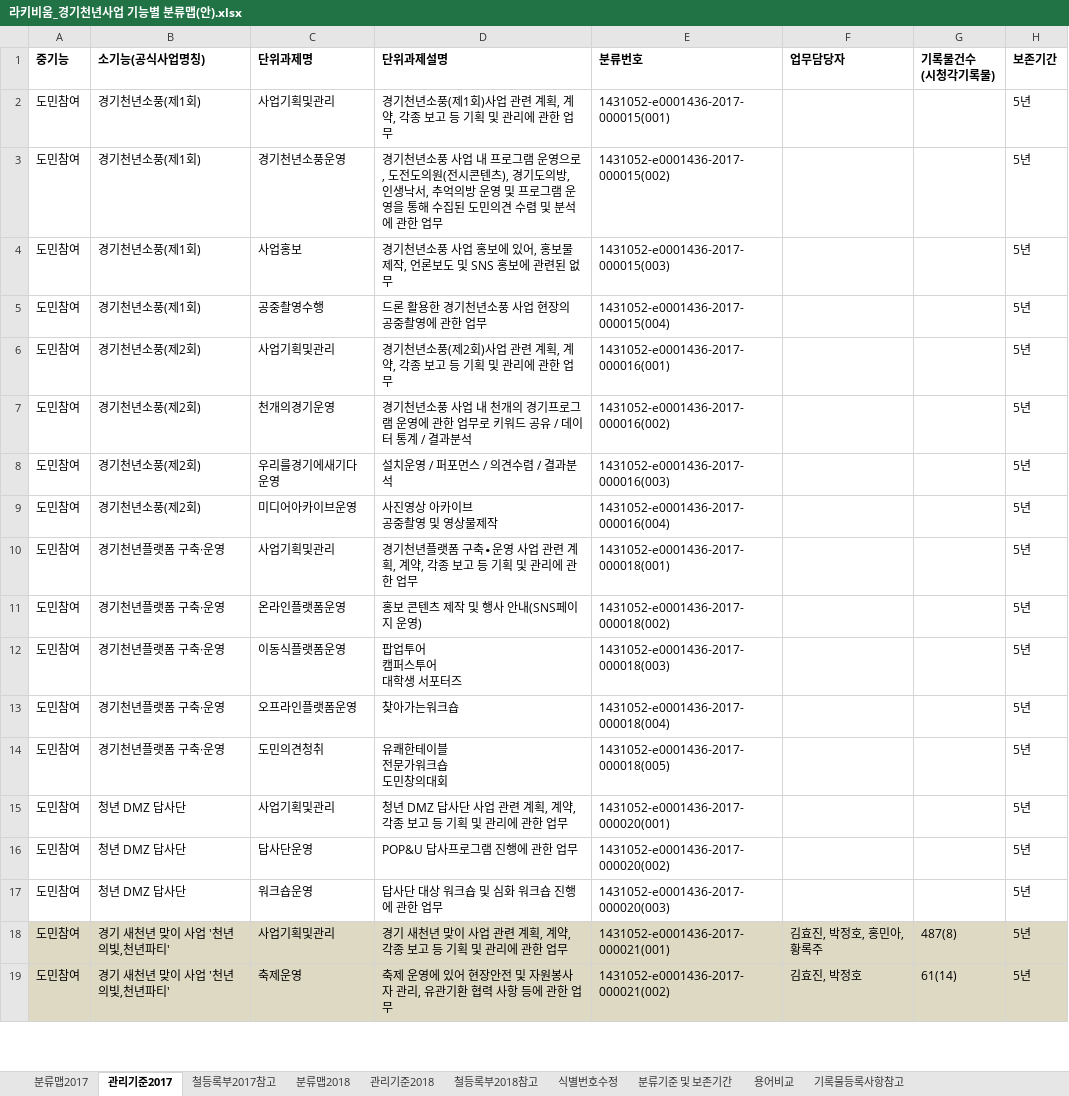
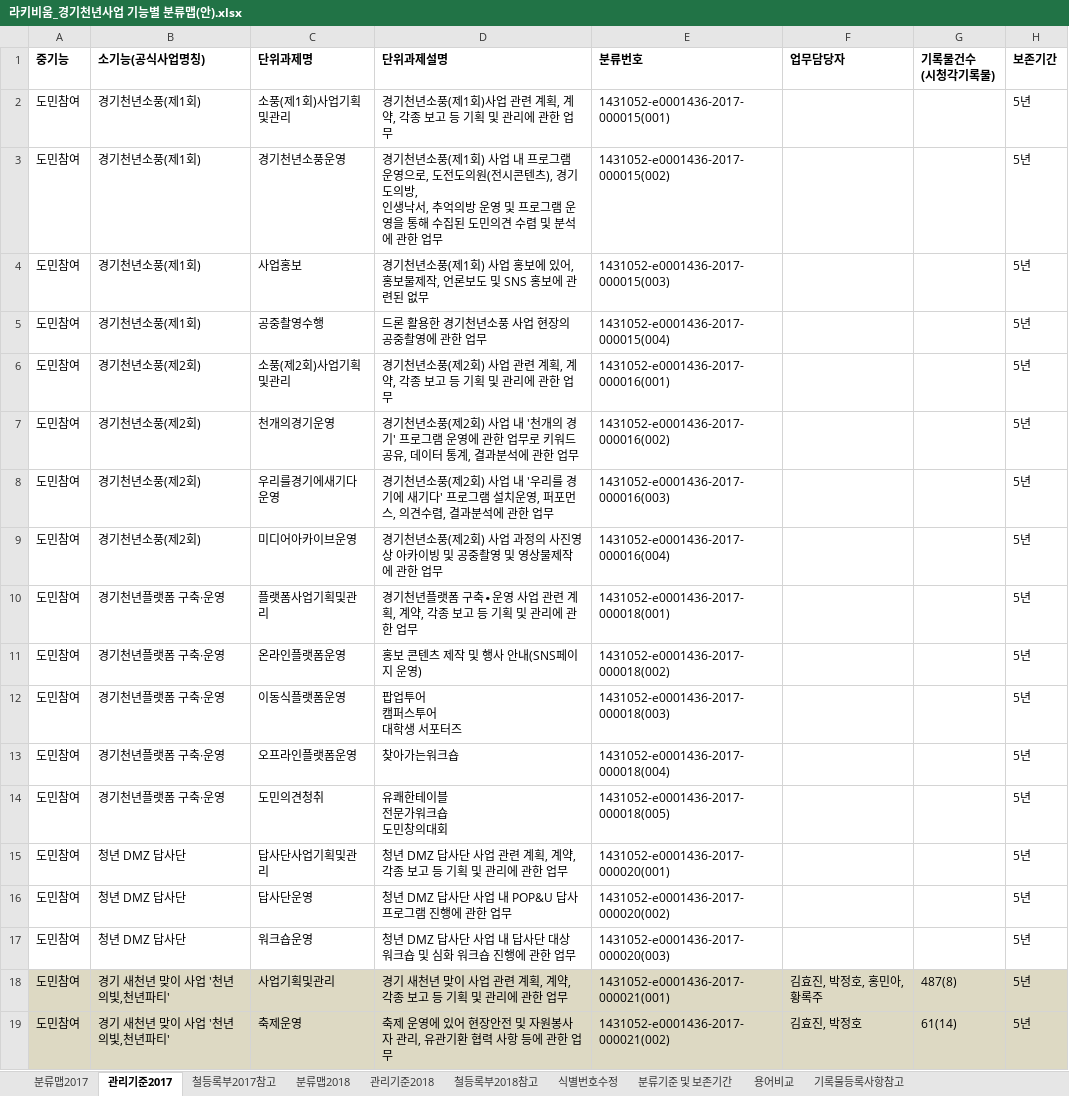
Before and after one commit to leeeeees/larchiveum, an Excel workbook: 라키비움_경기천년사업 기능별 분류맵(안).xlsx, sheet 관리기준2017, drawn as a sheet; only a part is shown; values as stored, in another font and other column widths than the file's, no borders; ↵ is a line break in a cell; the diff names each change by its address in the sheet, - before the commit and + after, or states it on an @@ line.

```diff
--- a/라키비움_경기천년사업 기능별 분류맵(안).xlsx (sheet 관리기준2017)
+++ b/라키비움_경기천년사업 기능별 분류맵(안).xlsx (sheet 관리기준2017)
-C2 (단위과제명): 사업기획및관리
+C2 (단위과제명): 소풍(제1회)사업기획및관리
-D3 (단위과제설명): …천년소풍 사업 내…
+D3 (단위과제설명): …천년소풍(제1회) 사업 내…
-D4 (단위과제설명): …천년소풍 사업 홍…
+D4 (단위과제설명): …천년소풍(제1회) 사업 홍…
-C6 (단위과제명): 사업기획및관리
+C6 (단위과제명): 소풍(제2회)사업기획및관리
-D6 (단위과제설명): …한 업무
+D6 (단위과제설명): …한 업무
-D7 (단위과제설명): …천년소풍 사업 내 천개의 경기프로그램 운영에 관한 업무로 키워드 공유 / 데이터 통계 / 결과분석
+D7 (단위과제설명): …천년소풍(제2회) 사업 내 '천개의 경기' 프로그램 운영에 관한 업무로 키워드 공유, 데이터 통계, 결과분석에 관한 업무
-D8 (단위과제설명): 설치운영 / 퍼포먼스 / 의견수렴 / 결과분석
+D8 (단위과제설명): 경기천년소풍(제2회) 사업 내 '우리를 경기에 새기다' 프로그램 설치운영, 퍼포먼스, 의견수렴, 결과분석에 관한 업무
-D9 (단위과제설명): 사진영상 아카이브 ↵ 공중촬영 및 영상물제작
+D9 (단위과제설명): 경기천년소풍(제2회) 사업 과정의 사진영상 아카이빙 및 공중촬영 및 영상물제작에 관한 업무
-C10 (단위과제명): 사업기획및관리
+C10 (단위과제명): 플랫폼사업기획및관리
-C15 (단위과제명): 사업기획및관리
+C15 (단위과제명): 답사단사업기획및관리
-D16 (단위과제설명): POP&U 답사프로그램 진행에 관한 업무
+D16 (단위과제설명): 청년 DMZ 답사단 사업 내 POP&U 답사프로그램 진행에 관한 업무
-D17 (단위과제설명): 답사단 대상 워크숍 및 심화 워크숍 진행에 관한 업무
+D17 (단위과제설명): 청년 DMZ 답사단 사업 내 답사단 대상 워크숍 및 심화 워크숍 진행에 관한 업무
```
Also changed, not shown: sheet 용어비교, 1 other file.
